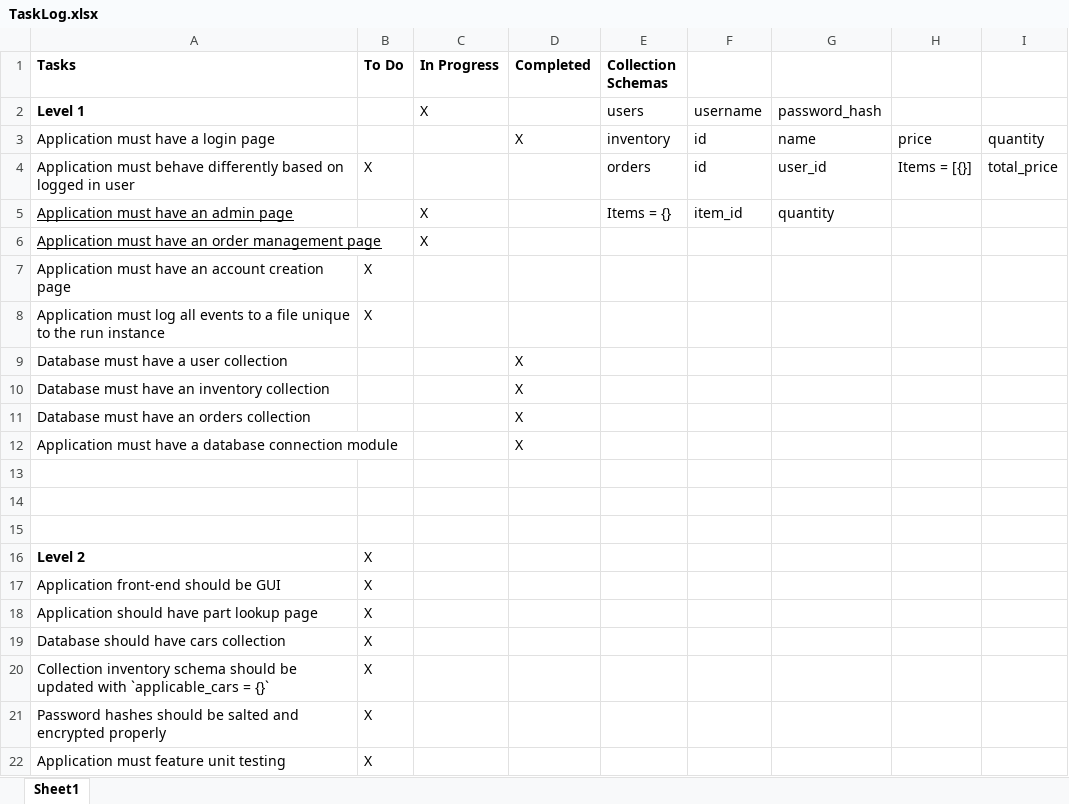
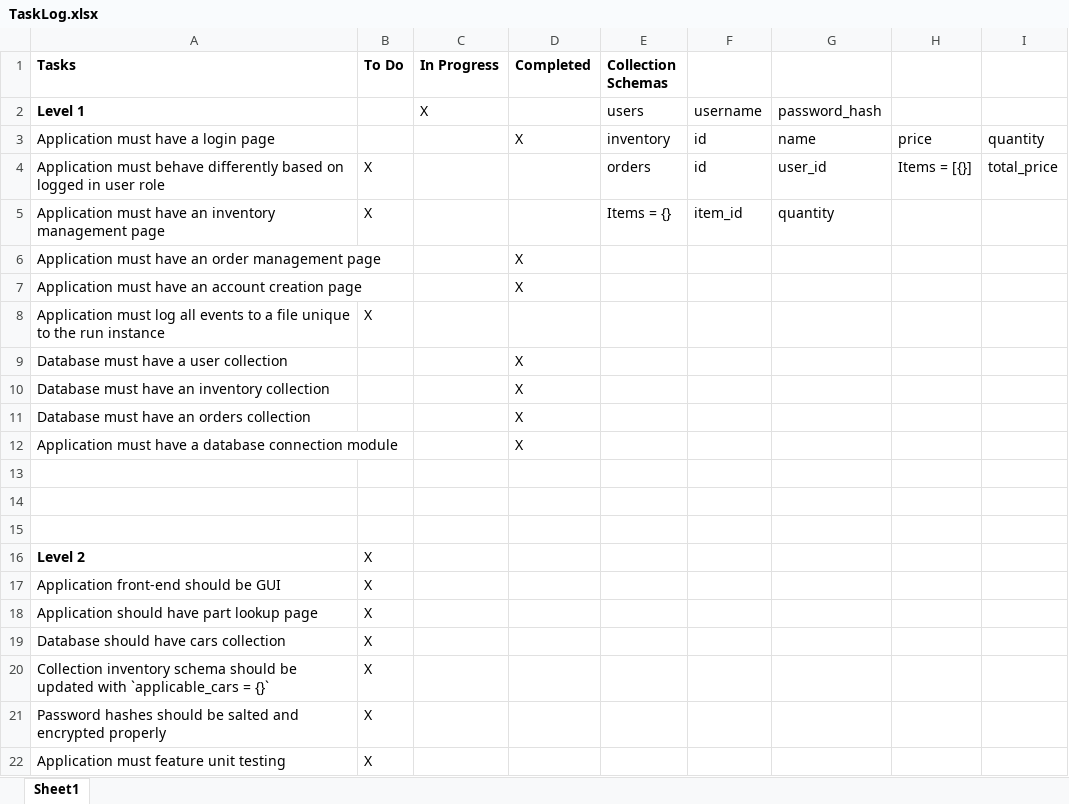
Before and after one commit to Rainmaker0102/NoNoisyParts, an Excel workbook: TaskLog.xlsx, sheet Sheet1, drawn as a sheet; values as stored, in another font and other column widths than the file's, no borders; the diff names each change by its address in the sheet, - before the commit and + after, or states it on an @@ line.

Commit message:
account creator and admin functions complete or refactor

```diff
--- a/TaskLog.xlsx (sheet Sheet1)
+++ b/TaskLog.xlsx (sheet Sheet1)
-A4 (Tasks): …in user
+A4 (Tasks): …in user role
-A5 (Tasks): Application must have an admin page
+A5 (Tasks): Application must have an inventory management page
-A5:A6 underline: on
+A5:A6 underline: off
-B5 (To Do): (empty)
+B5 (To Do): X
-C5:C6 (In Progress): X
+C5:C6 (In Progress): (empty)
-D6:D7 (Completed): (empty)
+D6:D7 (Completed): X
-B7 (To Do): X
+B7 (To Do): (empty)
```
Also changed, not shown: 4 other files.
